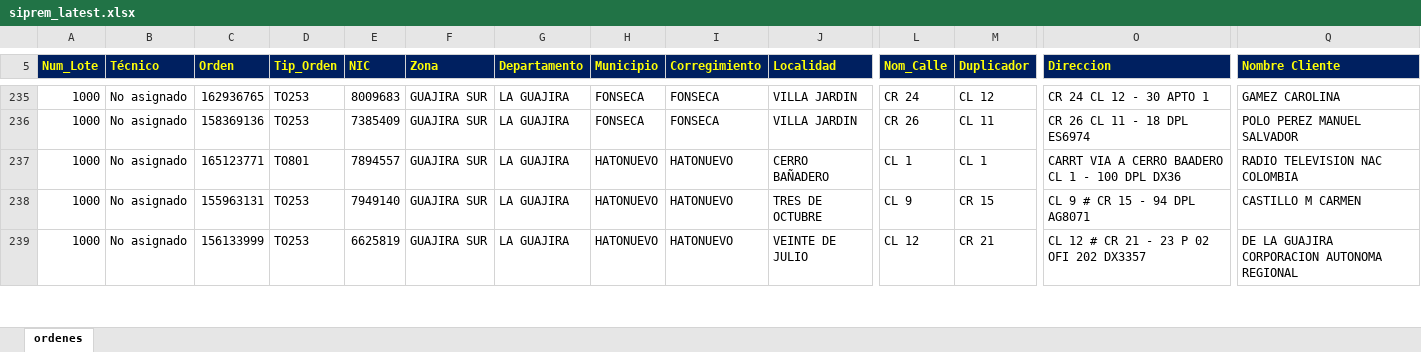
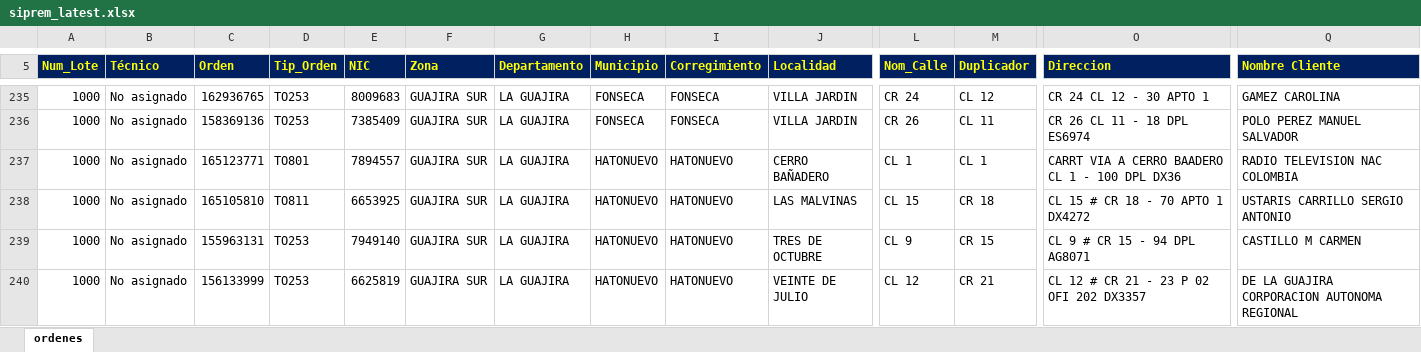
Before and after one commit to vikano27-debug/Dashboard_ING_VOA_Guajira, an Excel workbook: siprem_latest.xlsx, sheet ordenes, drawn as a sheet; only a part is shown, gaps mark what is left out; values as stored, in another font and other column widths than the file's, no borders; rows hold the shown columns only; the diff covers the shown part only; the diff names each change by its address in the sheet, - before the commit and + after, or states it on an @@ line.

Commit message:
Actualizacion automatica SIPREM y Casuistica GUAJIRA

```diff
--- a/siprem_latest.xlsx (sheet ordenes)
+++ b/siprem_latest.xlsx (sheet ordenes)
+row 238: 1000 | No asignado | 165105810 | TO811 | 6653925 | GUAJIRA SUR | LA GUAJIRA | HATONUEVO | HATONUEVO | LAS MALVINAS | CL 15 | CR 18 | CL 15 # CR 18 - 70 APTO 1 DX4272 | USTARIS CARRILLO SERGIO ANTONIO
```
Also changed, not shown: 6 added rows and 385 edited cells elsewhere in this sheet.
